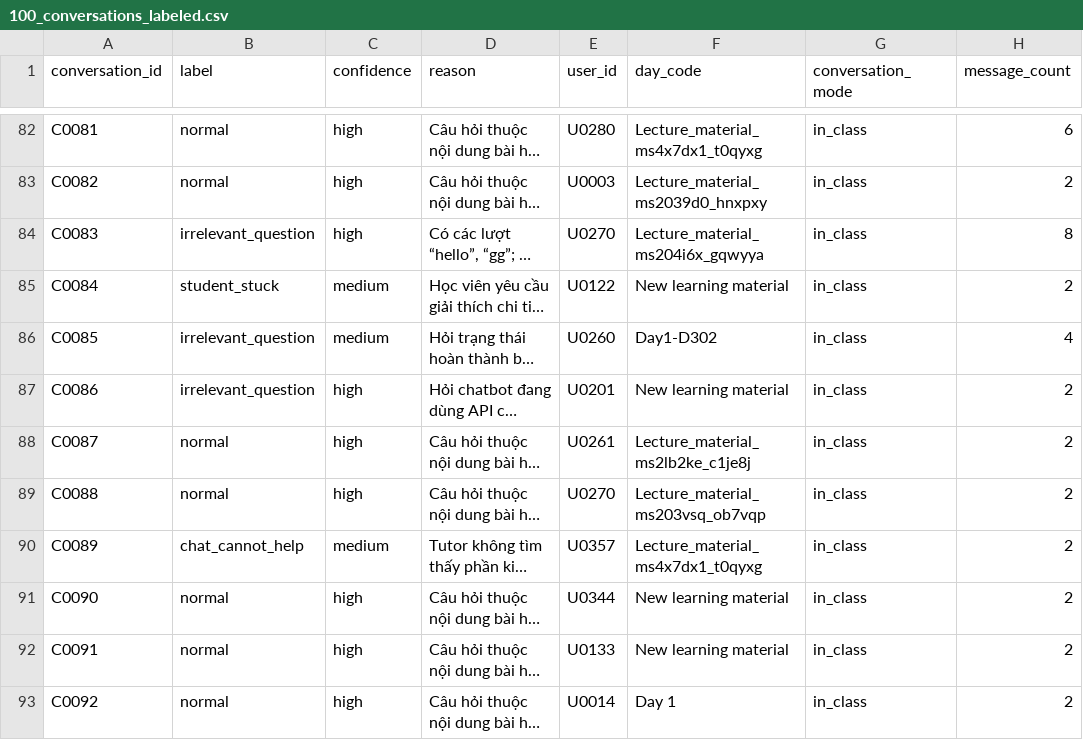
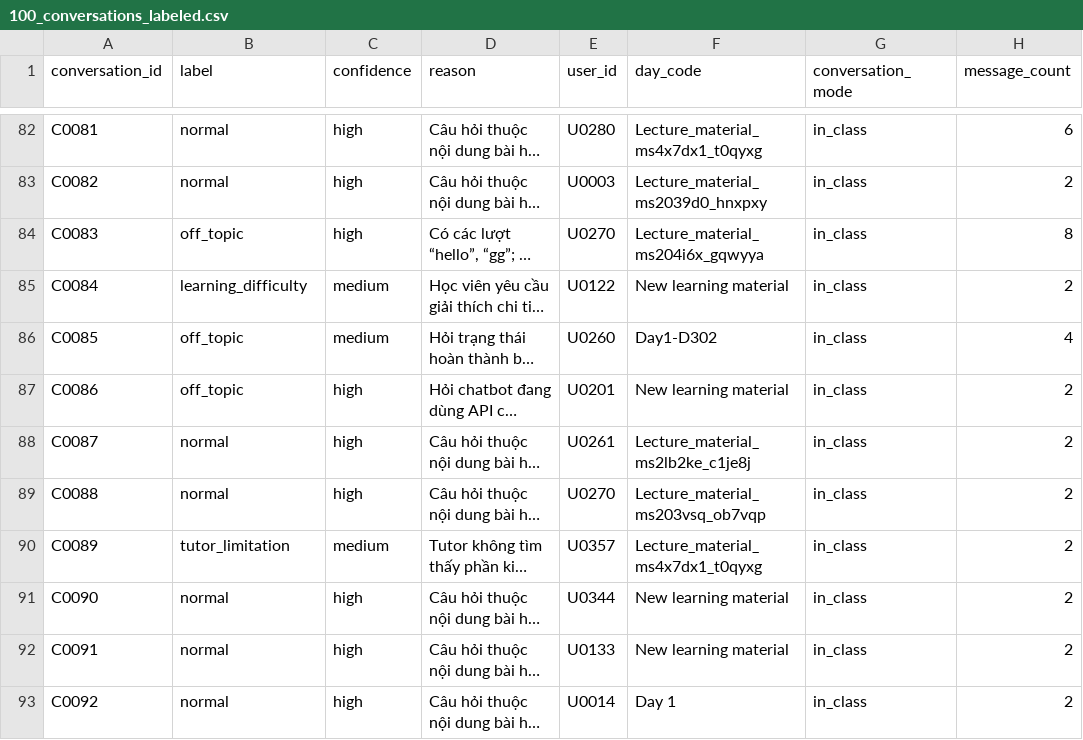
Before and after one commit to heulwen18/Batch03-K3-AI-Product-Hackathon, a CSV file: 100_conversations_labeled.csv, drawn as a sheet; only a part is shown, gaps mark what is left out; long unchanged cells end in …; the diff covers the shown part only; the diff names each change by its address in the sheet, - before the commit and + after, or states it on an @@ line.

```diff
--- a/100_conversations_labeled.csv
+++ b/100_conversations_labeled.csv
-B84 (label): irrelevant_question
+B84 (label): off_topic
-B85 (label): student_stuck
+B85 (label): learning_difficulty
-B86:B87 (label): irrelevant_question
+B86:B87 (label): off_topic
-B90 (label): chat_cannot_help
+B90 (label): tutor_limitation
```
Also changed, not shown: 49 edited cells elsewhere in this file.
